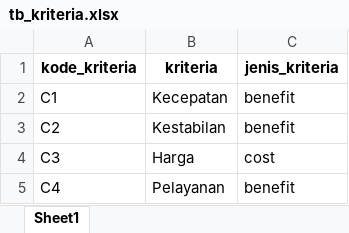
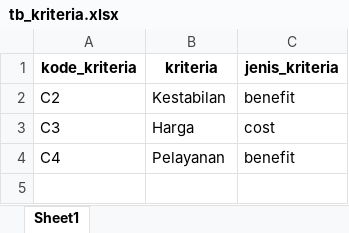
Before and after one commit to bebekgarut/Flask_DSS_DBexcel, an Excel workbook: database/tb_kriteria.xlsx, sheet Sheet1, drawn as a sheet; values as stored, in another font and other column widths than the file's, no borders; the diff names each change by its address in the sheet, - before the commit and + after, or states it on an @@ line.

```diff
--- a/database/tb_kriteria.xlsx (sheet Sheet1)
+++ b/database/tb_kriteria.xlsx (sheet Sheet1)
-row 2: C1 | Kecepatan | benefit
```
Also changed, not shown: database/tb_ahli.xlsx, database/tb_alternatif.xlsx, 11 other files.
